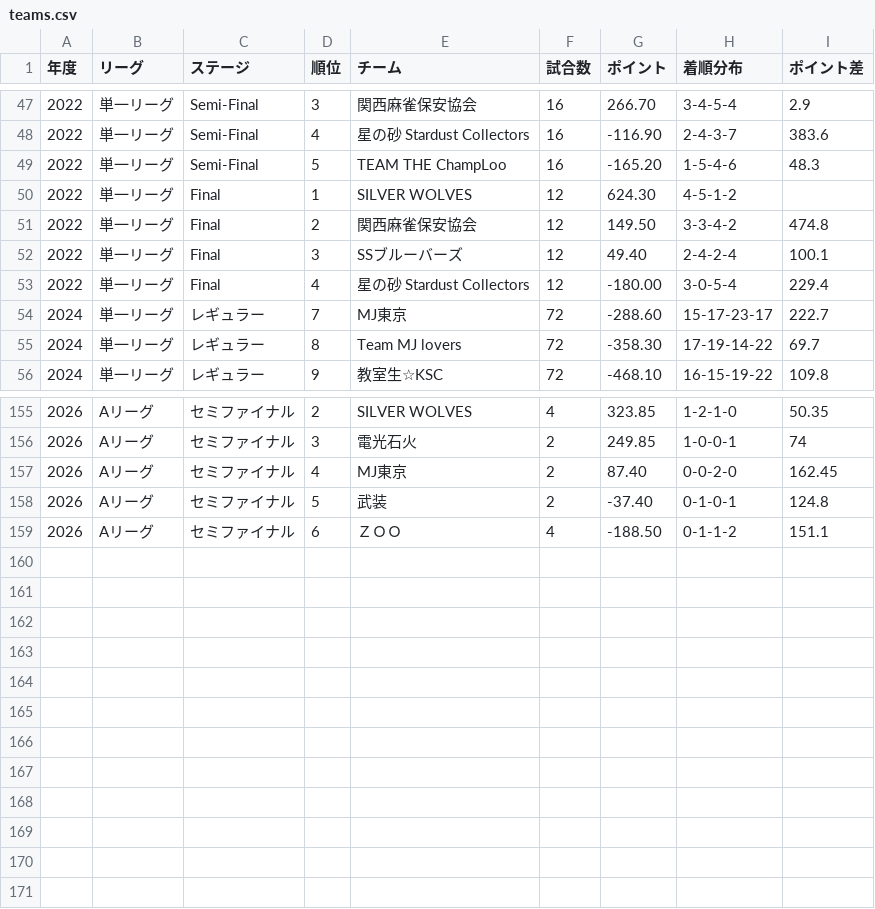
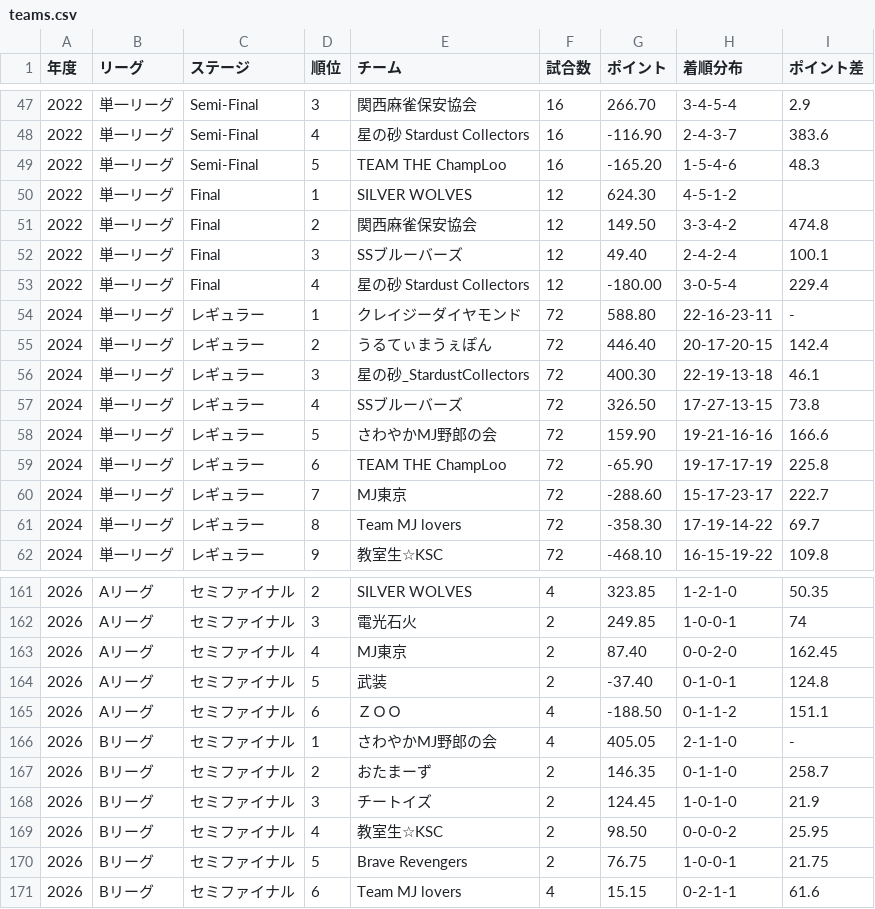
Before and after one commit to BlueK18/HundredLeagueDatabase, a CSV file: data/teams.csv, drawn as a sheet; only a part is shown, gaps mark what is left out; the diff names each change by its address in the sheet, - before the commit and + after, or states it on an @@ line.

Commit message:
データ更新 2026-07-29 16:58

```diff
--- a/data/teams.csv
+++ b/data/teams.csv
+row 54: 2024 | 単一リーグ | レギュラー | 1 | クレイジーダイヤモンド | 72 | 588.80 | 22-16-23-11 | -
+row 55: 2024 | 単一リーグ | レギュラー | 2 | うるてぃまうぇぽん | 72 | 446.40 | 20-17-20-15 | 142.4
+row 56: 2024 | 単一リーグ | レギュラー | 3 | 星の砂_StardustCollectors | 72 | 400.30 | 22-19-13-18 | 46.1
+row 57: 2024 | 単一リーグ | レギュラー | 4 | SSブルーバーズ | 72 | 326.50 | 17-27-13-15 | 73.8
+row 58: 2024 | 単一リーグ | レギュラー | 5 | さわやかMJ野郎の会 | 72 | 159.90 | 19-21-16-16 | 166.6
+row 59: 2024 | 単一リーグ | レギュラー | 6 | TEAM THE ChampLoo | 72 | -65.90 | 19-17-17-19 | 225.8
+row 166: 2026 | Bリーグ | セミファイナル | 1 | さわやかMJ野郎の会 | 4 | 405.05 | 2-1-1-0 | -
+row 167: 2026 | Bリーグ | セミファイナル | 2 | おたまーず | 2 | 146.35 | 0-1-1-0 | 258.7
+row 168: 2026 | Bリーグ | セミファイナル | 3 | チートイズ | 2 | 124.45 | 1-0-1-0 | 21.9
+row 169: 2026 | Bリーグ | セミファイナル | 4 | 教室生☆KSC | 2 | 98.50 | 0-0-0-2 | 25.95
+row 170: 2026 | Bリーグ | セミファイナル | 5 | Brave Revengers | 2 | 76.75 | 1-0-0-1 | 21.75
+row 171: 2026 | Bリーグ | セミファイナル | 6 | Team MJ lovers | 4 | 15.15 | 0-2-1-1 | 61.6
```
